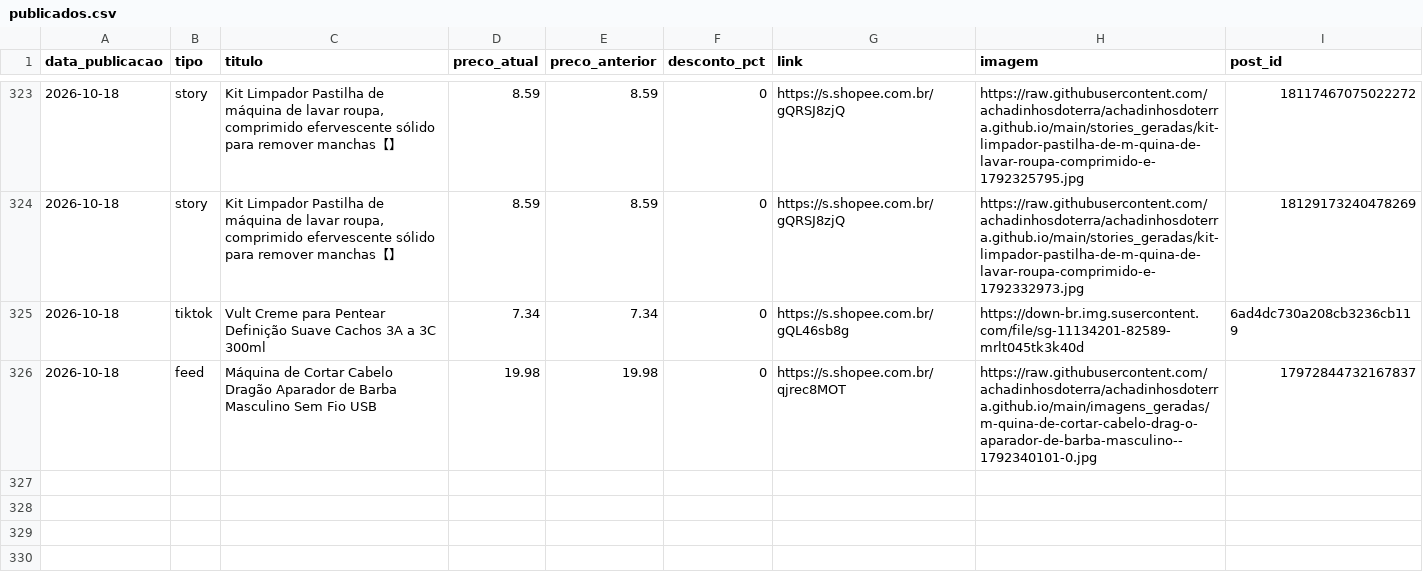
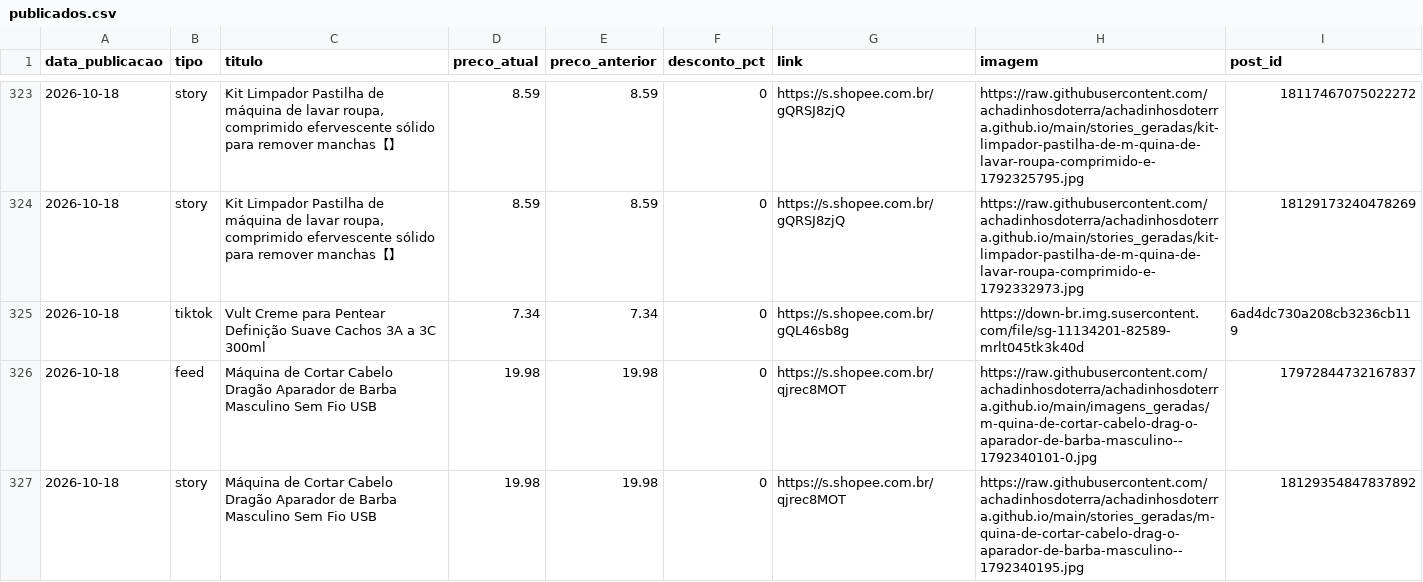
Before and after one commit to achadinhosdoterra/achadinhosdoterra.github.io, a CSV file: publicados.csv, drawn as a sheet; only a part is shown, gaps mark what is left out; the diff names each change by its address in the sheet, - before the commit and + after, or states it on an @@ line.

Commit message:
Post automatico no story - 18/10/2026 16:17

```diff
--- a/publicados.csv
+++ b/publicados.csv
+row 327: 2026-10-18 | story | Máquina de Cortar Cabelo Dragão Aparador de Barba Masculino Sem Fio USB | 19.98 | 19.98 | 0 | https://s.shopee.com.br/qjrec8MOT | https://raw.githubusercontent.com/achadinhosdoterra/achadinhosdoterra.github.io/main/stories_geradas/m-quina-de-cortar-cabelo-drag-o-aparador-de-barba-masculino--1792340195.jpg | 18129354847837892
```
